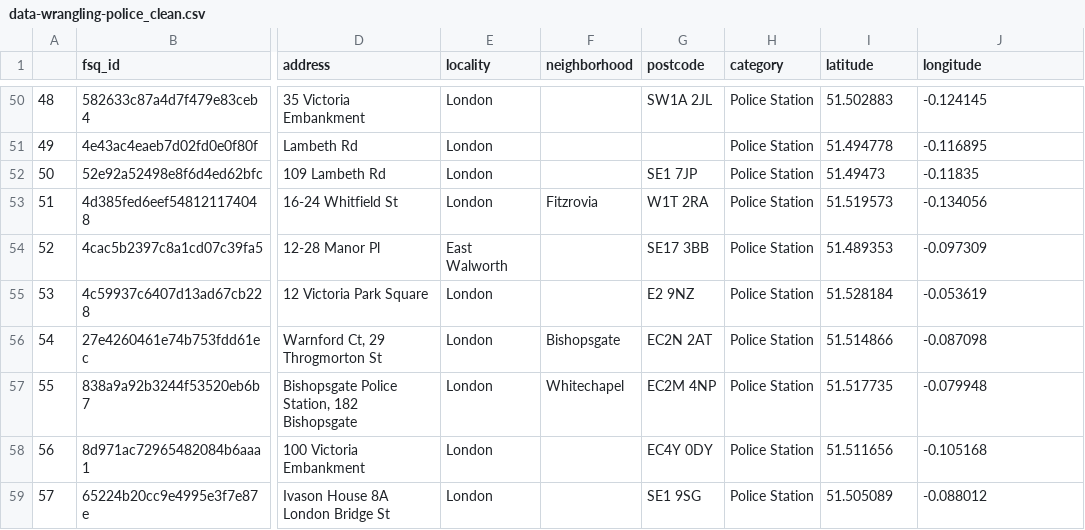
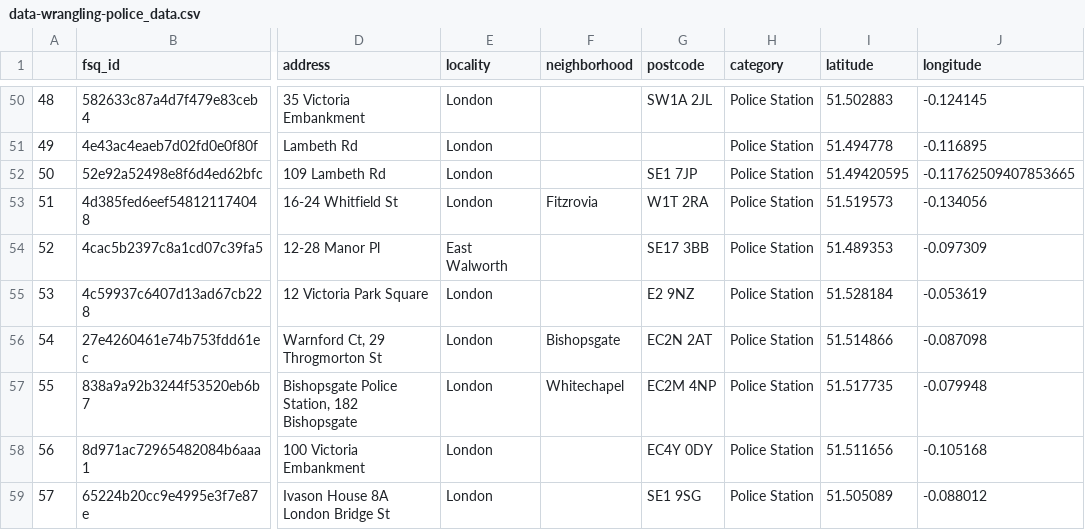
Before and after one commit to danimorwen/safest_pubs_for_women, a CSV file: Data/data-wrangling-police_data.csv (was Data/data-wrangling-police_clean.csv), drawn as a sheet; only a part is shown, gaps mark what is left out; the diff names each change by its address in the sheet, - before the commit and + after, or states it on an @@ line.

```diff
--- a/Data/data-wrangling-police_clean.csv
+++ b/Data/data-wrangling-police_data.csv
-I52 (latitude): 51.49473
+I52 (latitude): 51.49420595
-J52 (longitude): -0.11835
+J52 (longitude): -0.11762509407853665
```
Also changed, not shown: 16 other files.
